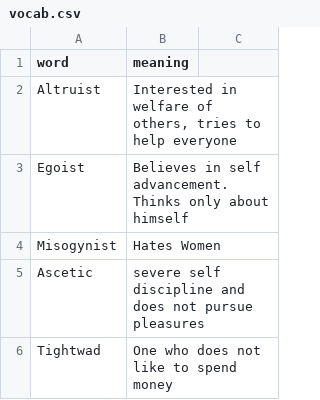
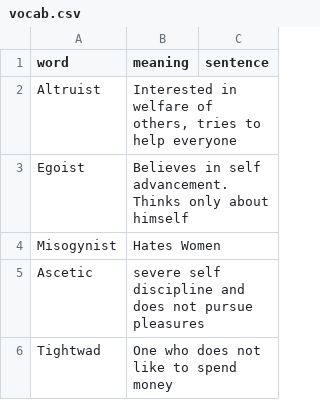
Before and after one commit to AvinashPayak/vocab-trainer, a CSV file: public/vocab.csv, drawn as a sheet; only a part is shown.

Commit message:
sentence added

```diff
--- a/public/vocab.csv
+++ b/public/vocab.csv
@@ -1,2 +1,2 @@
-word,meaning,
+word,meaning,sentence
 Altruist,"Interested in welfare of others, tries to help everyone",
```
Also changed, not shown: 1 other file.
